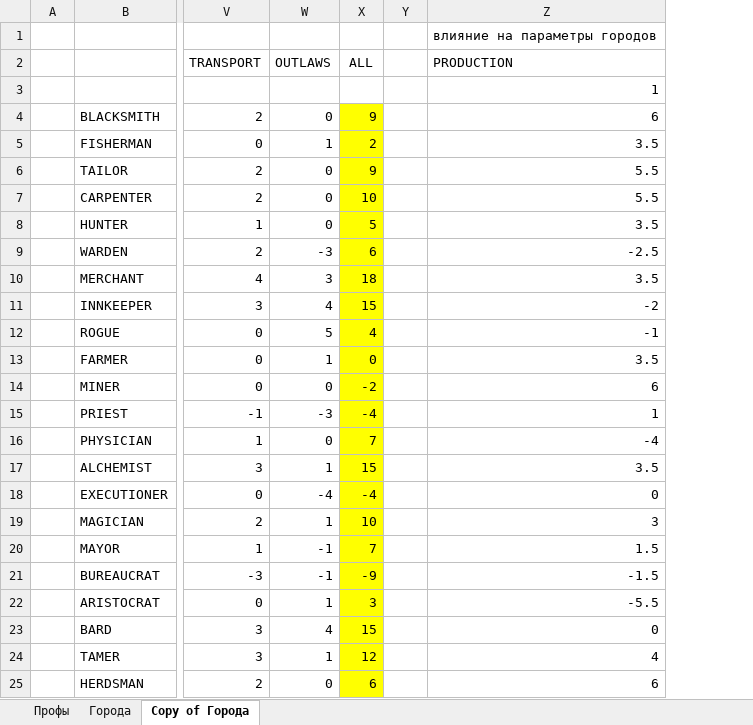
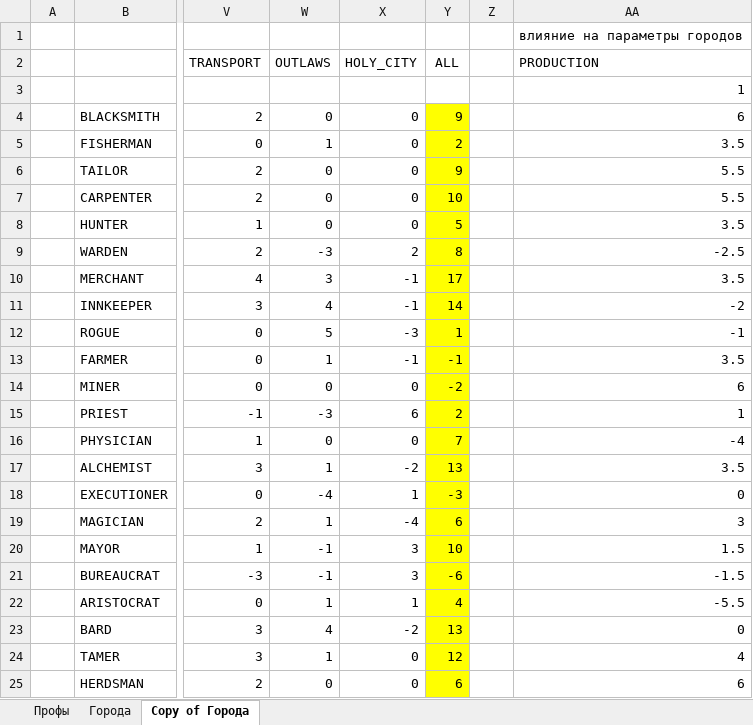
Before and after one commit to the-tale/the-tale, an Excel workbook: docs/Professions.xlsx, sheet Copy of Города, drawn as a sheet; only a part is shown, gaps mark what is left out; values as stored, in another font and other column widths than the file's, no borders; addresses are those after the commit; the diff names each change by its address in the sheet, - before the commit and + after, or states it on an @@ line.

Commit message:
gh-672 новый тип города: религиозный центр

```diff
--- a/docs/Professions.xlsx (sheet Copy of Города)
+++ b/docs/Professions.xlsx (sheet Copy of Города)
+column X (HOLY_CITY), rows 4-25: 0 | 0 | 0 | 0 | 0 | 2 | -1 | -1 | -3 | -1 | 0 | 6 | 0 | -2 | 1 | -4 | 3 | 3 | 1 | -2 | 0 | 0
-Y9 (ALL): 6
+Y9 (ALL): 8
-Y10 (ALL): 18
+Y10 (ALL): 17
-Y11 (ALL): 15
+Y11 (ALL): 14
-Y12 (ALL): 4
+Y12 (ALL): 1
-Y13 (ALL): 0
+Y13 (ALL): -1
-Y15 (ALL): -4
+Y15 (ALL): 2
-Y17 (ALL): 15
+Y17 (ALL): 13
-Y18 (ALL): -4
+Y18 (ALL): -3
-Y19 (ALL): 10
+Y19 (ALL): 6
-Y20 (ALL): 7
+Y20 (ALL): 10
-Y21 (ALL): -9
+Y21 (ALL): -6
-Y22 (ALL): 3
+Y22 (ALL): 4
-Y23 (ALL): 15
+Y23 (ALL): 13
```
Also changed, not shown: formulas that keep their value, 35 other files.
